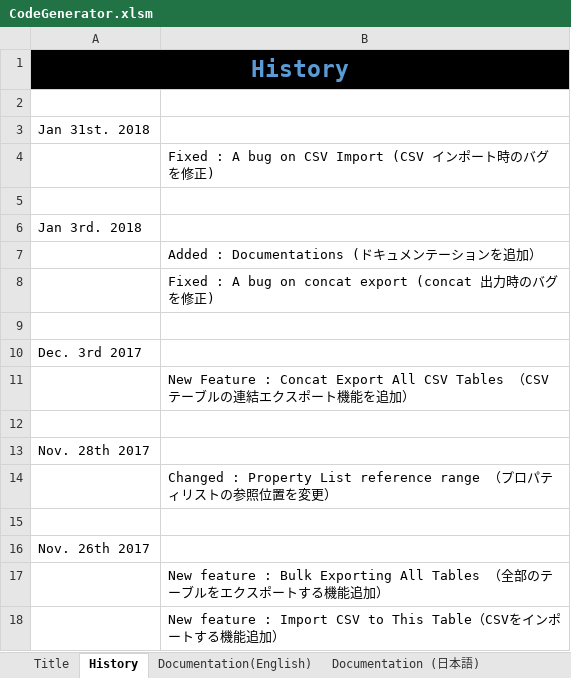
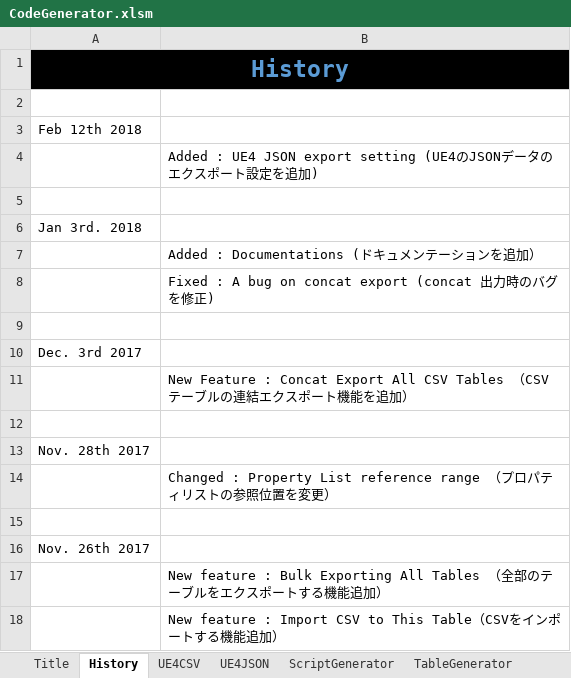
Before and after one commit to sagipenta/CodeGenerator, an Excel workbook: CodeGenerator.xlsm, sheet History, drawn as a sheet; values as stored, in another font and other column widths than the file's, no borders; the diff names each change by its address in the sheet, - before the commit and + after, or states it on an @@ line.

```diff
--- a/CodeGenerator.xlsm (sheet History)
+++ b/CodeGenerator.xlsm (sheet History)
+sheet tab: UE4JSON
-A3: Jan 31st. 2018
+A3: Feb 12th 2018
-B4: Fixed : A bug on CSV Import (CSV インポート時のバグを修正)
+B4: Added : UE4 JSON export setting (UE4のJSONデータのエクスポート設定を追加)
```
Also changed, not shown: sheet FileSettings, sheet Title, sheet Templates, sheet InputRegulation, sheet TableGenerator, sheet UE4CSV, other sheet tabs, charts or pictures, 3 other files.
